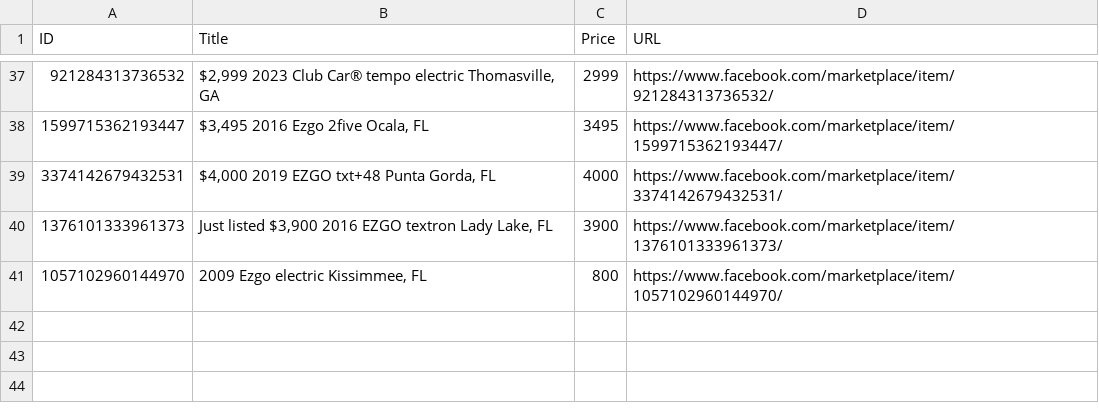
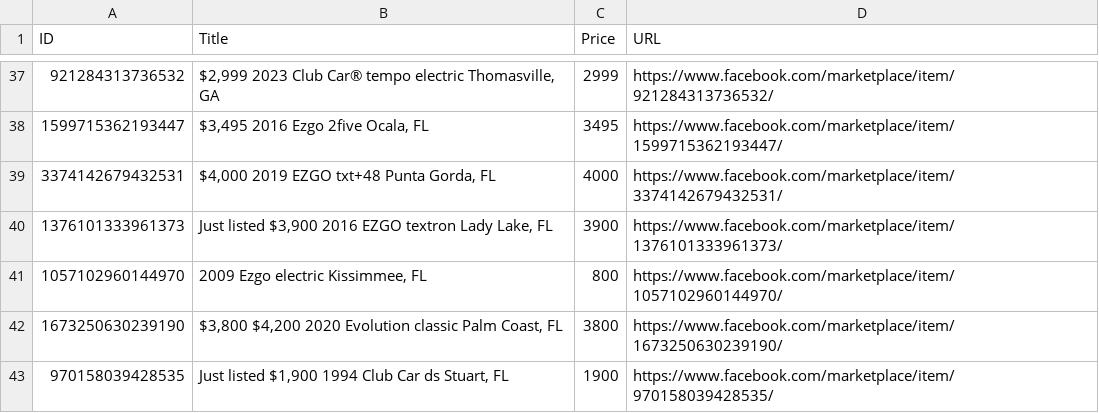
Before and after one commit to chipster1941-a11y/Land-Monitor, a CSV file: matched_golf_carts.csv, drawn as a sheet; only a part is shown, gaps mark what is left out; the diff names each change by its address in the sheet, - before the commit and + after, or states it on an @@ line.

```diff
--- a/matched_golf_carts.csv
+++ b/matched_golf_carts.csv
+row 42: 1673250630239190 | $3,800 $4,200 2020 Evolution classic Palm Coast, FL | 3800 | https://www.facebook.com/marketplace/item/1673250630239190/
+row 43: 970158039428535 | Just listed $1,900 1994 Club Car ds Stuart, FL | 1900 | https://www.facebook.com/marketplace/item/970158039428535/
```
Also changed, not shown: 1 other file.
